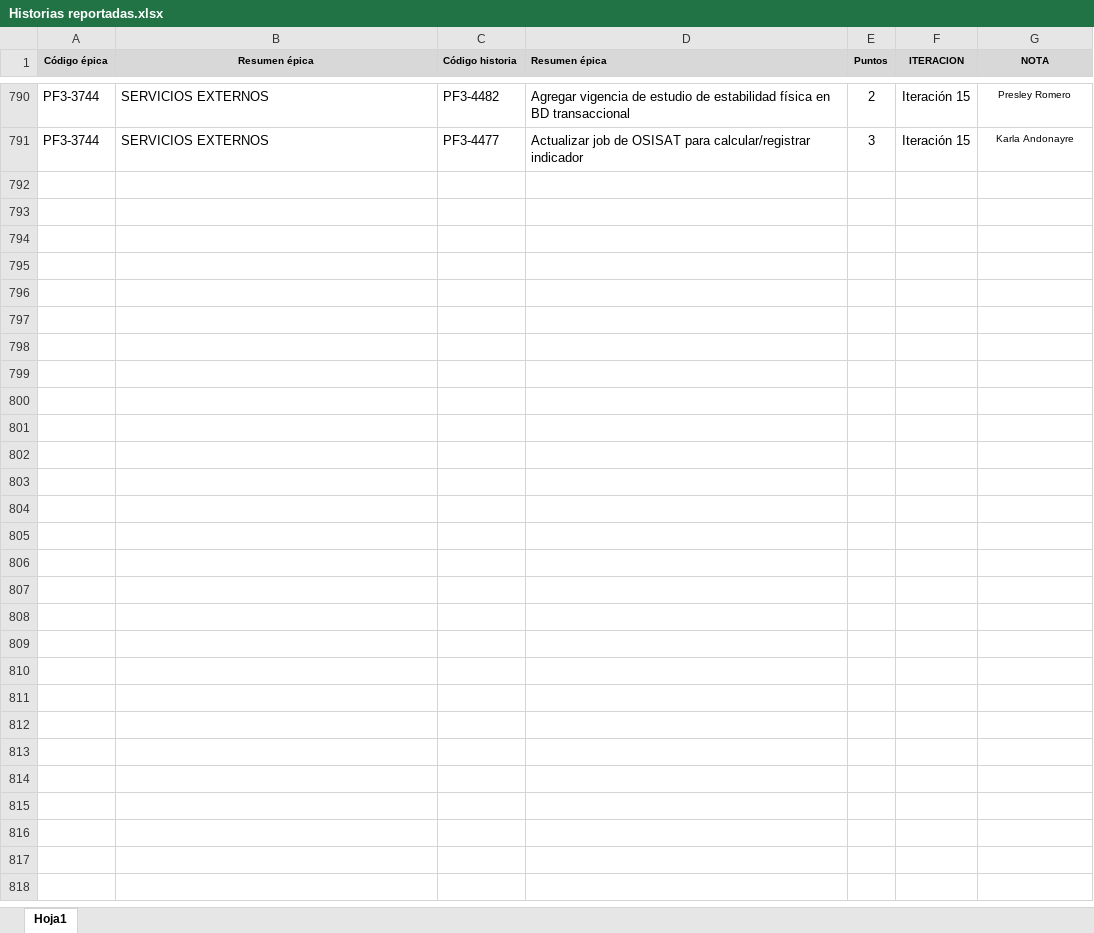
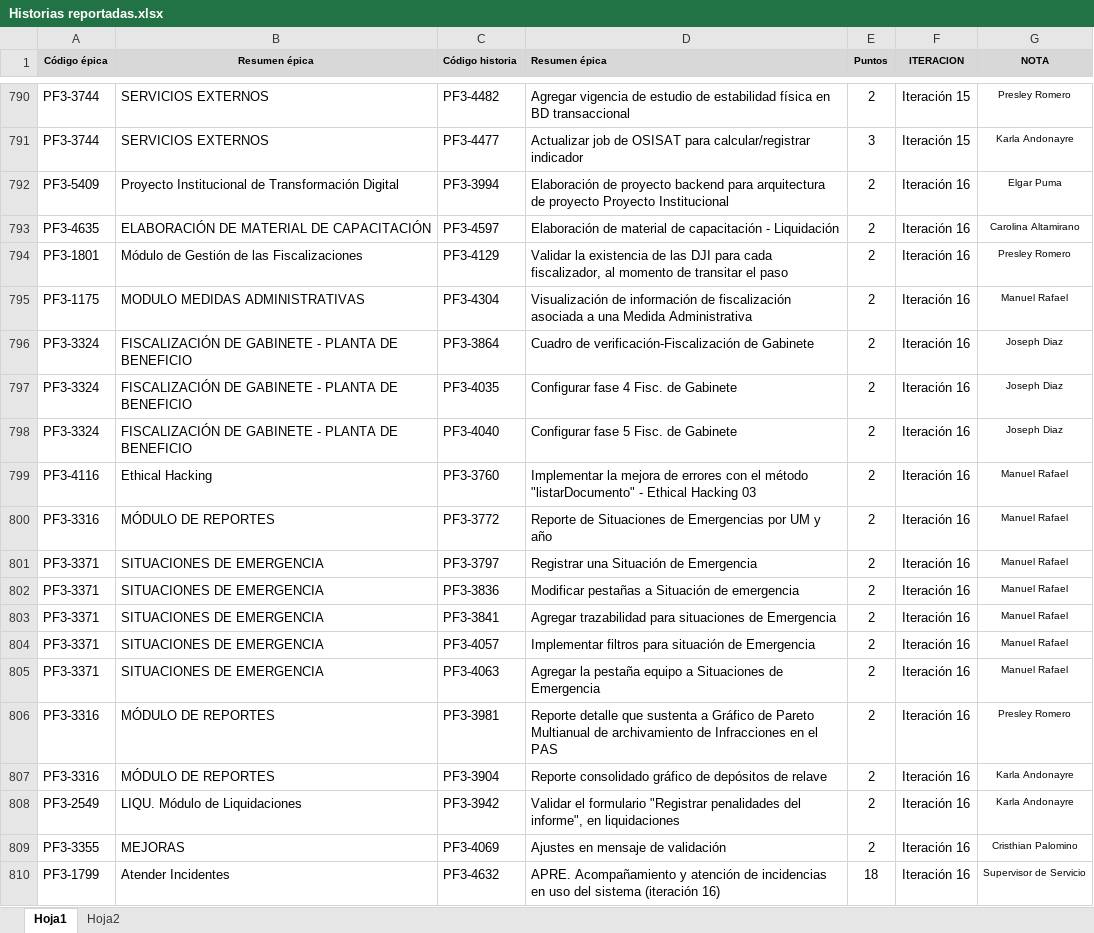
Before and after one commit to ChristoferMauricio/Sistema_de_control, an Excel workbook: Historias reportadas.xlsx, sheet Hoja1, drawn as a sheet; only a part is shown, gaps mark what is left out; values as stored, in another font and other column widths than the file's, no borders; the diff covers the shown part only; the diff names each change by its address in the sheet, - before the commit and + after, or states it on an @@ line.

```diff
--- a/Historias reportadas.xlsx (sheet Hoja1)
+++ b/Historias reportadas.xlsx (sheet Hoja1)
+sheet tab: Hoja2
+row 792: PF3-5409 | Proyecto Institucional de Transformación Digital | PF3-3994 | Elaboración de proyecto backend para arquitectura de proyecto Proyecto Institucional | 2 | Iteración 16 | Elgar Puma
+row 793: PF3-4635 | ELABORACIÓN DE MATERIAL DE CAPACITACIÓN | PF3-4597 | Elaboración de material de capacitación - Liquidación | 2 | Iteración 16 | Carolina Altamirano
+row 794: PF3-1801 | Módulo de Gestión de las Fiscalizaciones | PF3-4129 | Validar la existencia de las DJI para cada fiscalizador, al momento de transitar el paso | 2 | Iteración 16 | Presley Romero
+row 795: PF3-1175 | MODULO MEDIDAS ADMINISTRATIVAS | PF3-4304 | Visualización de información de fiscalización asociada a una Medida Administrativa | 2 | Iteración 16 | Manuel Rafael
+row 796: PF3-3324 | FISCALIZACIÓN DE GABINETE - PLANTA DE BENEFICIO | PF3-3864 | Cuadro de verificación-Fiscalización de Gabinete | 2 | Iteración 16 | Joseph Diaz
+row 797: PF3-3324 | FISCALIZACIÓN DE GABINETE - PLANTA DE BENEFICIO | PF3-4035 | Configurar fase 4 Fisc. de Gabinete | 2 | Iteración 16 | Joseph Diaz
+row 798: PF3-3324 | FISCALIZACIÓN DE GABINETE - PLANTA DE BENEFICIO | PF3-4040 | Configurar fase 5 Fisc. de Gabinete | 2 | Iteración 16 | Joseph Diaz
+row 799: PF3-4116 | Ethical Hacking | PF3-3760 | Implementar la mejora de errores con el método "listarDocumento" - Ethical Hacking 03 | 2 | Iteración 16 | Manuel Rafael
+row 800: PF3-3316 | MÓDULO DE REPORTES | PF3-3772 | Reporte de Situaciones de Emergencias por UM y año | 2 | Iteración 16 | Manuel Rafael
+row 801: PF3-3371 | SITUACIONES DE EMERGENCIA | PF3-3797 | Registrar una Situación de Emergencia | 2 | Iteración 16 | Manuel Rafael
+row 802: PF3-3371 | SITUACIONES DE EMERGENCIA | PF3-3836 | Modificar pestañas a Situación de emergencia | 2 | Iteración 16 | Manuel Rafael
+row 803: PF3-3371 | SITUACIONES DE EMERGENCIA | PF3-3841 | Agregar trazabilidad para situaciones de Emergencia | 2 | Iteración 16 | Manuel Rafael
+row 804: PF3-3371 | SITUACIONES DE EMERGENCIA | PF3-4057 | Implementar filtros para situación de Emergencia | 2 | Iteración 16 | Manuel Rafael
+row 805: PF3-3371 | SITUACIONES DE EMERGENCIA | PF3-4063 | Agregar la pestaña equipo a Situaciones de Emergencia | 2 | Iteración 16 | Manuel Rafael
+row 806: PF3-3316 | MÓDULO DE REPORTES | PF3-3981 | Reporte detalle que sustenta a Gráfico de Pareto Multianual de archivamiento de Infracciones en el PAS | 2 | Iteración 16 | Presley Romero
+row 807: PF3-3316 | MÓDULO DE REPORTES | PF3-3904 | Reporte consolidado gráfico de depósitos de relave | 2 | Iteración 16 | Karla Andonayre
+row 808: PF3-2549 | LIQU. Módulo de Liquidaciones | PF3-3942 | Validar el formulario "Registrar penalidades del informe", en liquidaciones | 2 | Iteración 16 | Karla Andonayre
+row 809: PF3-3355 | MEJORAS | PF3-4069 | Ajustes en mensaje de validación | 2 | Iteración 16 | Cristhian Palomino
+row 810: PF3-1799 | Atender Incidentes | PF3-4632 | APRE. Acompañamiento y atención de incidencias en uso del sistema (iteración 16) | 18 | Iteración 16 | Supervisor de Servicio
```
Also changed, not shown: 32 added rows elsewhere in this sheet, 1 other file.
